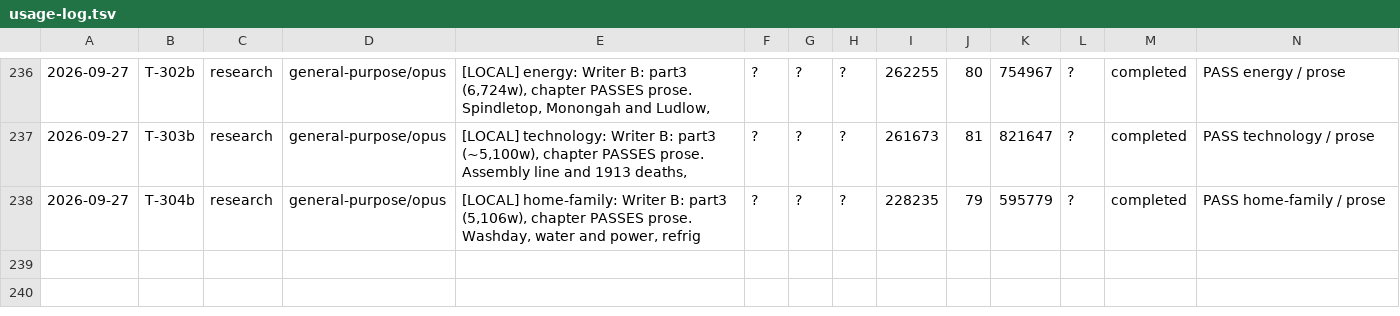
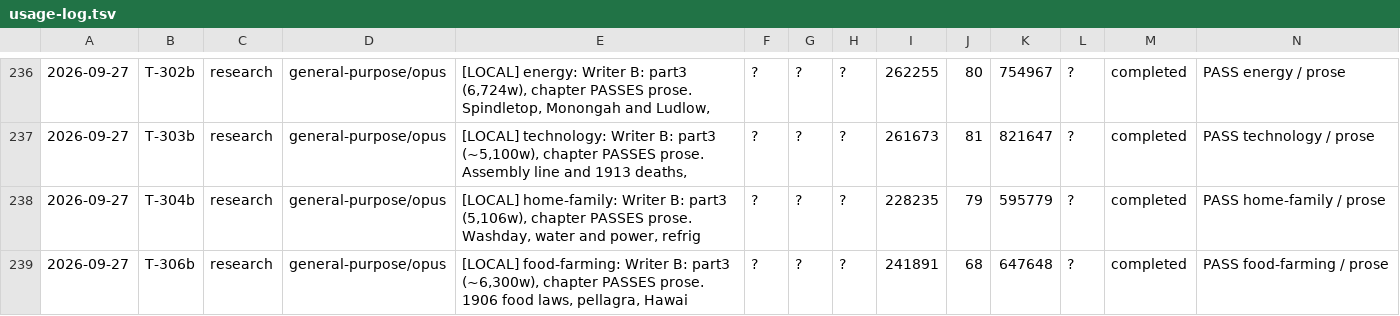
Before and after one commit to jonnystokes/USA-History-grid-book, a TSV file: control/usage-log.tsv, drawn as a sheet; only a part is shown, gaps mark what is left out; the diff names each change by its address in the sheet, - before the commit and + after, or states it on an @@ line.

```diff
--- a/control/usage-log.tsv
+++ b/control/usage-log.tsv
+row 239: 2026-09-27 | T-306b | research | general-purpose/opus | [LOCAL] food-farming: Writer B: part3 (~6,300w), chapter PASSES prose. 1906 food laws, pellagra, Hawai | ? | ? | ? | 241891 | 68 | 647648 | ? | completed | PASS food-farming / prose
```
Also changed, not shown: 4 other files.
